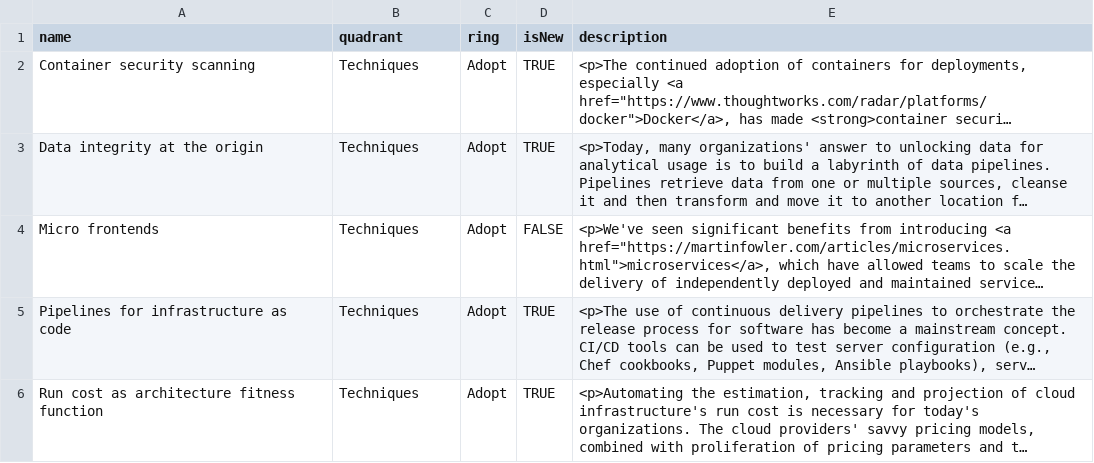
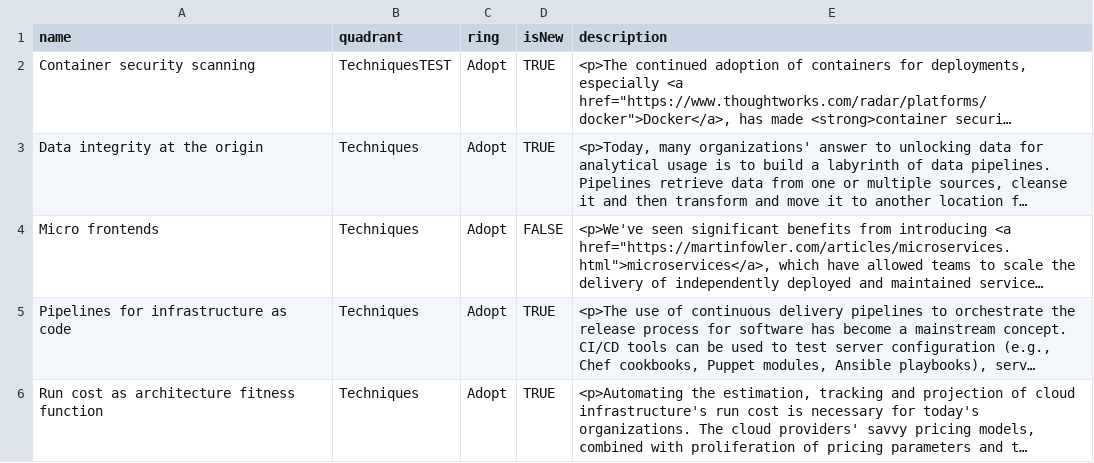
Before and after one commit to thoughtworks/build-your-own-radar, a CSV file: data/radar-dummy-data.csv, drawn as a sheet; only a part is shown; long unchanged cells end in …; the diff names each change by its address in the sheet, - before the commit and + after, or states it on an @@ line.

Commit message:
Update radar-dummy-data.csv

```diff
--- a/data/radar-dummy-data.csv
+++ b/data/radar-dummy-data.csv
-B2 (quadrant): Techniques
+B2 (quadrant): TechniquesTEST
```
